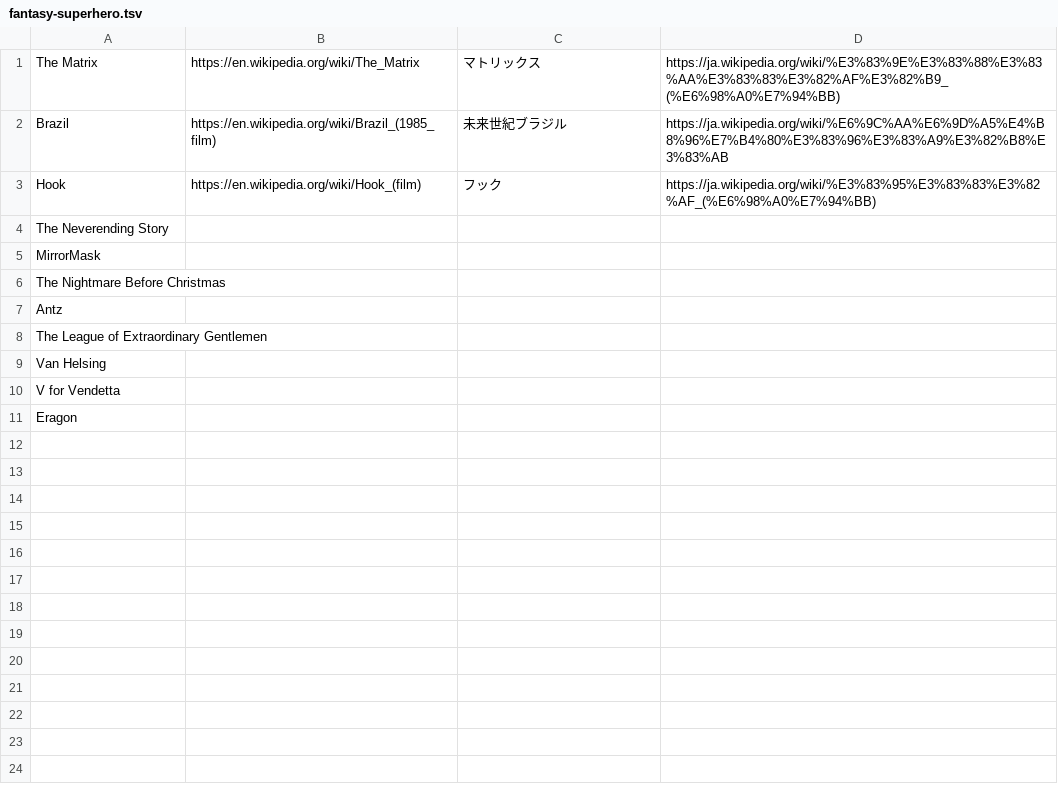
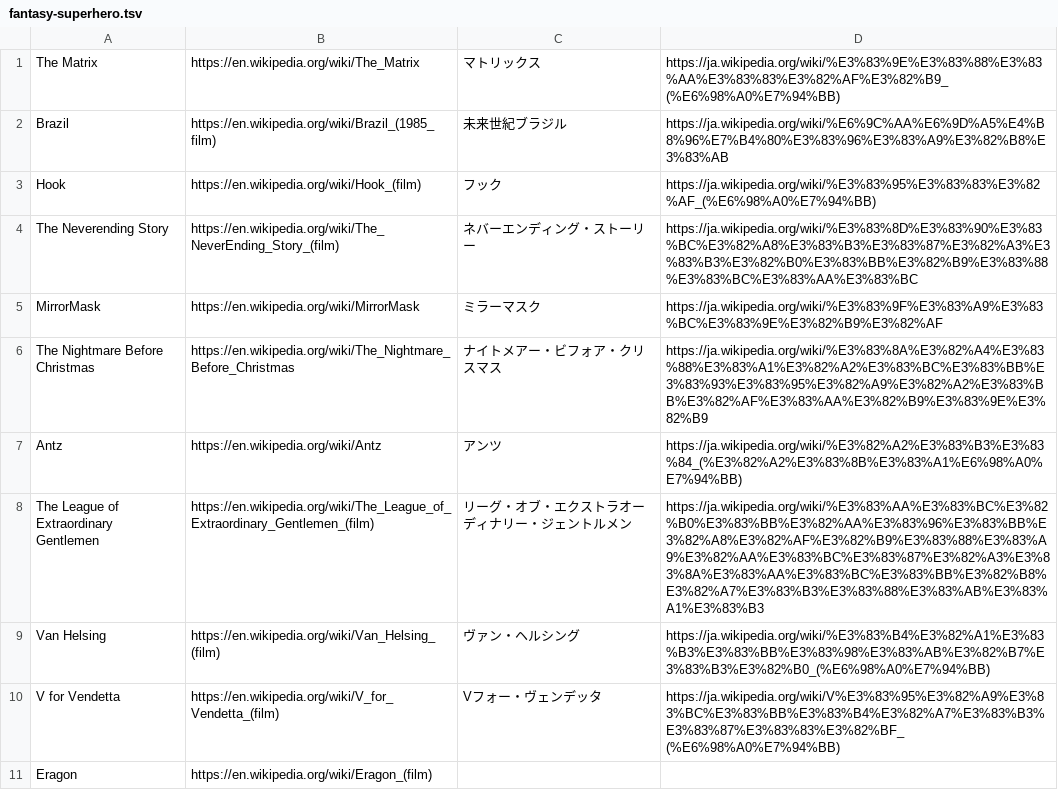
Before and after one commit to ytyaru/Html.Responsive.FontSize.20230412115805, a TSV file: docs/4/html/locales/en/genre-works/sh/fantasy-superhero.tsv, drawn as a sheet.

```diff
--- a/docs/4/html/locales/en/genre-works/sh/fantasy-superhero.tsv
+++ b/docs/4/html/locales/en/genre-works/sh/fantasy-superhero.tsv
@@ -3,9 +3,9 @@ Brazil	https://en.wikipedia.org/wiki/Brazil_(1985_film)	未来世紀ブラジル
 Hook	https://en.wikipedia.org/wiki/Hook_(film)	フック	https://ja.wikipedia.org/wiki/%E3%83%95%E3%83%83%E3%82%AF_(%E6%98%A0%E7%94%BB)
-The Neverending Story			
-MirrorMask			
-The Nightmare Before Christmas			
-Antz			
-The League of Extraordinary Gentlemen			
-Van Helsing			
-V for Vendetta			
-Eragon			
+The Neverending Story	https://en.wikipedia.org/wiki/The_NeverEnding_Story_(film)	ネバーエンディング・ストーリー	https://ja.wikipedia.org/wiki/%E3%83%8D%E3%83%90%E3%83%BC%E3%82%A8%E3%83%B3%E3%83%87%E3%82%A3%E3%83%B3%E3%82%B0%E3%83%BB%E3%82%B9%E3%83%88%E3%83%BC%E3%83%AA%E3%83%BC
+MirrorMask	https://en.wikipedia.org/wiki/MirrorMask	ミラーマスク	https://ja.wikipedia.org/wiki/%E3%83%9F%E3%83%A9%E3%83%BC%E3%83%9E%E3%82%B9%E3%82%AF
+The Nightmare Before Christmas	https://en.wikipedia.org/wiki/The_Nightmare_Before_Christmas	ナイトメアー・ビフォア・クリスマス	https://ja.wikipedia.org/wiki/%E3%83%8A%E3%82%A4%E3%83%88%E3%83%A1%E3%82%A2%E3%83%BC%E3%83%BB%E3%83%93%E3%83%95%E3%82%A9%E3%82%A2%E3%83%BB%E3%82%AF%E3%83%AA%E3%82%B9%E3%83%9E%E3%82%B9
+Antz	https://en.wikipedia.org/wiki/Antz	アンツ	https://ja.wikipedia.org/wiki/%E3%82%A2%E3%83%B3%E3%83%84_(%E3%82%A2%E3%83%8B%E3%83%A1%E6%98%A0%E7%94%BB)
+The League of Extraordinary Gentlemen	https://en.wikipedia.org/wiki/The_League_of_Extraordinary_Gentlemen_(film)	リーグ・オブ・エクストラオーディナリー・ジェントルメン	https://ja.wikipedia.org/wiki/%E3%83%AA%E3%83%BC%E3%82%B0%E3%83%BB%E3%82%AA%E3%83%96%E3%83%BB%E3%82%A8%E3%82%AF%E3%82%B9%E3%83%88%E3%83%A9%E3%82%AA%E3%83%BC%E3%83%87%E3%82%A3%E3%83%8A%E3%83%AA%E3%83%BC%E3%83%BB%E3%82%B8%E3%82%A7%E3%83%B3%E3%83%88%E3%83%AB%E3%83%A1%E3%83%B3
+Van Helsing	https://en.wikipedia.org/wiki/Van_Helsing_(film)	ヴァン・ヘルシング	https://ja.wikipedia.org/wiki/%E3%83%B4%E3%82%A1%E3%83%B3%E3%83%BB%E3%83%98%E3%83%AB%E3%82%B7%E3%83%B3%E3%82%B0_(%E6%98%A0%E7%94%BB)
+V for Vendetta	https://en.wikipedia.org/wiki/V_for_Vendetta_(film)	Vフォー・ヴェンデッタ	https://ja.wikipedia.org/wiki/V%E3%83%95%E3%82%A9%E3%83%BC%E3%83%BB%E3%83%B4%E3%82%A7%E3%83%B3%E3%83%87%E3%83%83%E3%82%BF_(%E6%98%A0%E7%94%BB)
+Eragon	https://en.wikipedia.org/wiki/Eragon_(film)		
```
Also changed, not shown: docs/4/html/locales/en/genre-works/sh/peoples-superhero.tsv, 1 other file.
